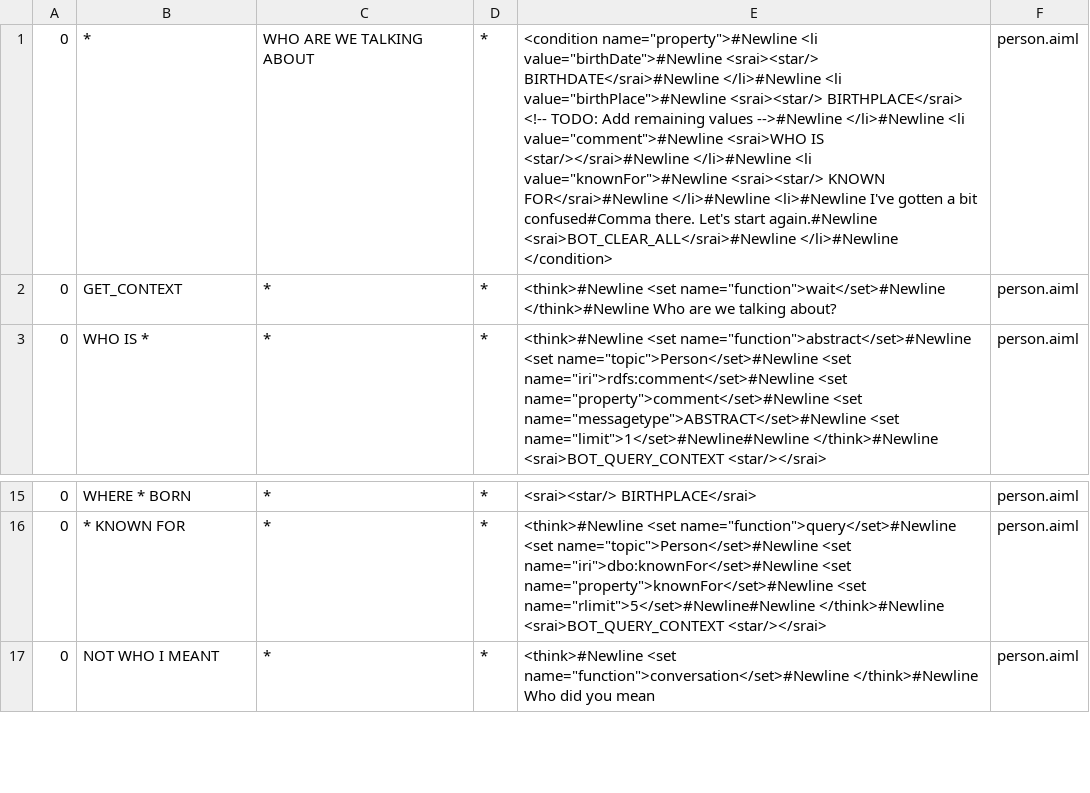
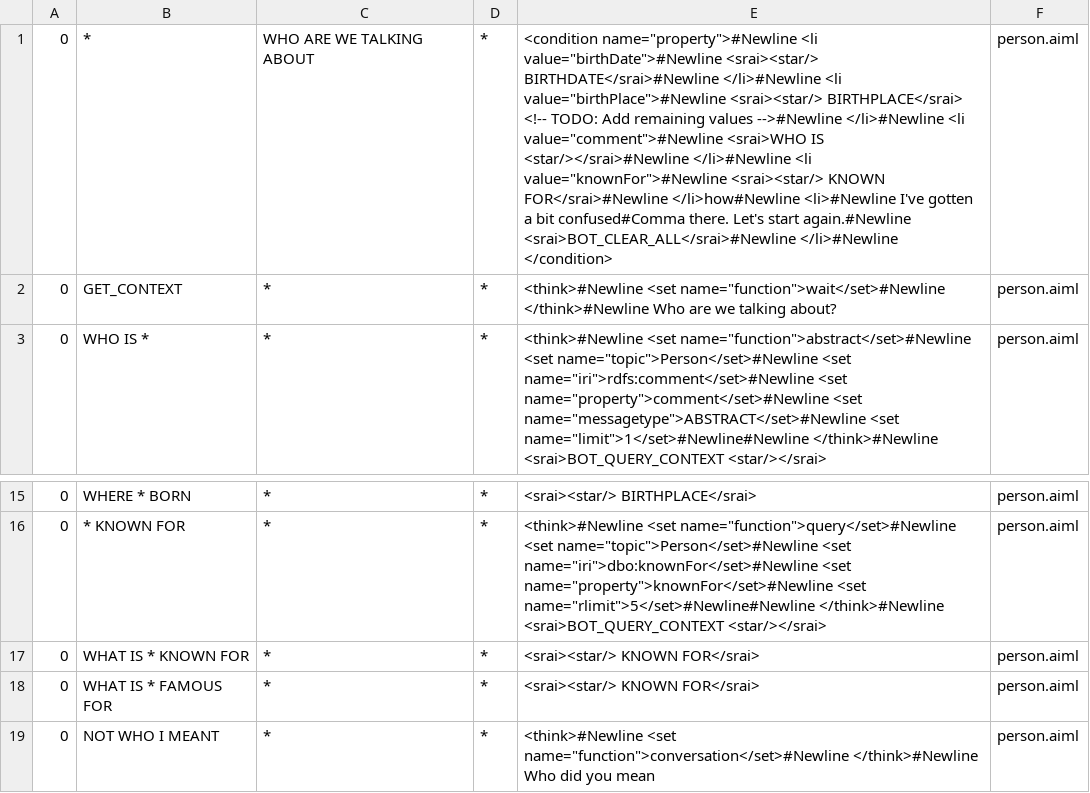
Before and after one commit to awt95/wikibot, a CSV file: wikibot/src/main/resources/bots/wikibot/aimlif/person.aiml.csv, drawn as a sheet; only a part is shown, gaps mark what is left out; the diff names each change by its address in the sheet, - before the commit and + after, or states it on an @@ line.

```diff
--- a/wikibot/src/main/resources/bots/wikibot/aimlif/person.aiml.csv
+++ b/wikibot/src/main/resources/bots/wikibot/aimlif/person.aiml.csv
-E1: …KNOWN FOR</srai>#Newline </li>#Newline <li>#Newline I've…
+E1: …KNOWN FOR</srai>#Newline </li>how#Newline <li>#Newline I've…
+row 17: 0 | WHAT IS * KNOWN FOR | * | * | <srai><star/> KNOWN FOR</srai> | person.aiml
+row 18: 0 | WHAT IS * FAMOUS FOR | * | * | <srai><star/> KNOWN FOR</srai> | person.aiml
```
Also changed, not shown: wikibot/src/main/resources/bots/wikibot/aimlif/conversation.aiml.csv, wikibot/src/main/resources/bots/wikibot/aimlif/people.aiml.csv, 10 other files.
